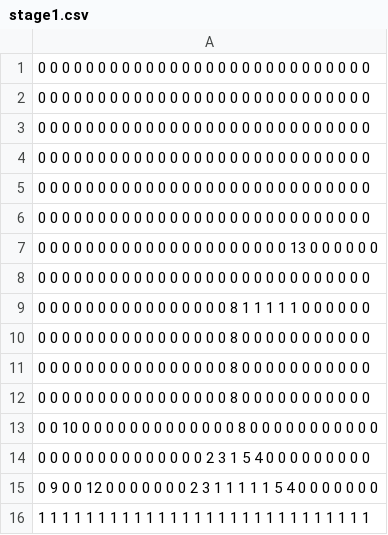
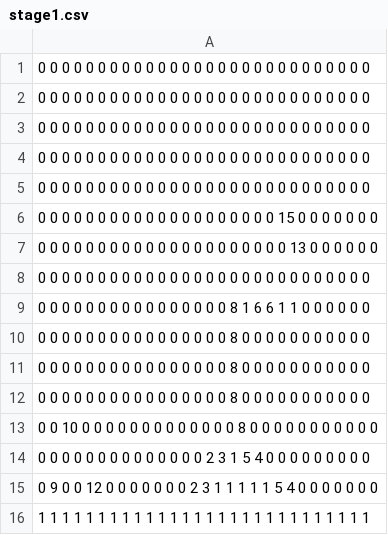
Before and after one commit to Fukuda097548205980248520795274/TD1_3, a CSV file: TextFiles/Stage/stage1.csv, drawn as a sheet.

```diff
--- a/TextFiles/Stage/stage1.csv
+++ b/TextFiles/Stage/stage1.csv
@@ -5,6 +5,6 @@
 0  0  0  0  0  0  0  0  0  0  0  0  0  0  0  0  0  0  0  0  0  0  0  0  0  0  0  0
-0  0  0  0  0  0  0  0  0  0  0  0  0  0  0  0  0  0  0  0  0  0  0  0  0  0  0  0
+0  0  0  0  0  0  0  0  0  0  0  0  0  0  0  0  0  0  0  0  15 0  0  0  0  0  0  0
 0  0  0  0  0  0  0  0  0  0  0  0  0  0  0  0  0  0  0  0  0  13 0  0  0  0  0  0
 0  0  0  0  0  0  0  0  0  0  0  0  0  0  0  0  0  0  0  0  0  0  0  0  0  0  0  0
-0  0  0  0  0  0  0  0  0  0  0  0  0  0  0  0  8  1  1  1  1  1  0  0  0  0  0  0
+0  0  0  0  0  0  0  0  0  0  0  0  0  0  0  0  8  1  6  6  1  1  0  0  0  0  0  0
 0  0  0  0  0  0  0  0  0  0  0  0  0  0  0  0  8  0  0  0  0  0  0  0  0  0  0  0
```
Also changed, not shown: 7 other files.
